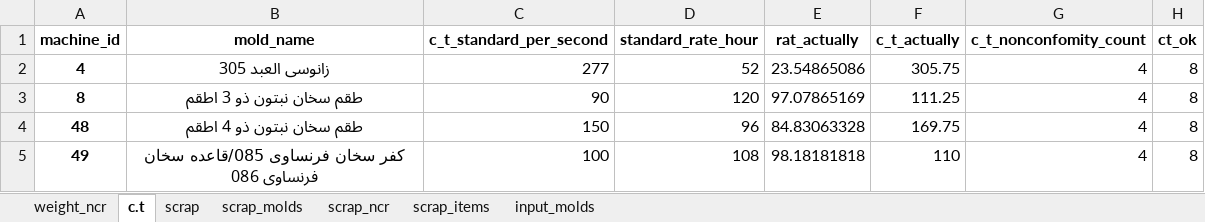
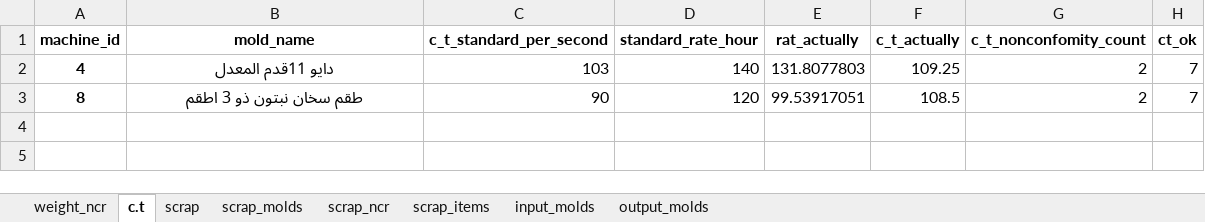
Before and after one commit to esmallah/data_assistant, an Excel workbook: apps/analysis/formats/day_analysis2.xlsx, sheet c.t, drawn as a sheet; values as stored, in another font and other column widths than the file's, no borders; the diff names each change by its address in the sheet, - before the commit and + after, or states it on an @@ line.

```diff
--- a/apps/analysis/formats/day_analysis2.xlsx (sheet c.t)
+++ b/apps/analysis/formats/day_analysis2.xlsx (sheet c.t)
+sheet tab: output_molds
-B2 (mold_name): زانوسى العبد 305
+B2 (mold_name): دايو 11قدم المعدل
-C2 (c_t_standard_per_second): 277
+C2 (c_t_standard_per_second): 103
-D2 (standard_rate_hour): 52
+D2 (standard_rate_hour): 140
-E2 (rat_actually): 23.54865086
+E2 (rat_actually): 131.8077803
-F2 (c_t_actually): 305.75
+F2 (c_t_actually): 109.25
-G2:G3 (c_t_nonconfomity_count): 4
+G2:G3 (c_t_nonconfomity_count): 2
-H2:H3 (ct_ok): 8
+H2:H3 (ct_ok): 7
-E3 (rat_actually): 97.07865169
+E3 (rat_actually): 99.53917051
-F3 (c_t_actually): 111.25
+F3 (c_t_actually): 108.5
-row 4: 48 | طقم سخان نبتون ذو 4 اطقم | 150 | 96 | 84.83063328 | 169.75 | 4 | 8
-row 5: 49 | كفر سخان فرنساوى 085/قاعده سخان فرنساوى 086 | 100 | 108 | 98.18181818 | 110 | 4 | 8
```
Also changed, not shown: sheet input_molds, sheet scrap, sheet scrap_items, sheet scrap_molds, sheet weight_ncr, sheet scrap_ncr, apps/analysis/formats/QC_molds_daily_archive.xlsx, apps/analysis/formats/QC_molds_daily_summary.xlsx, 7 other files.
